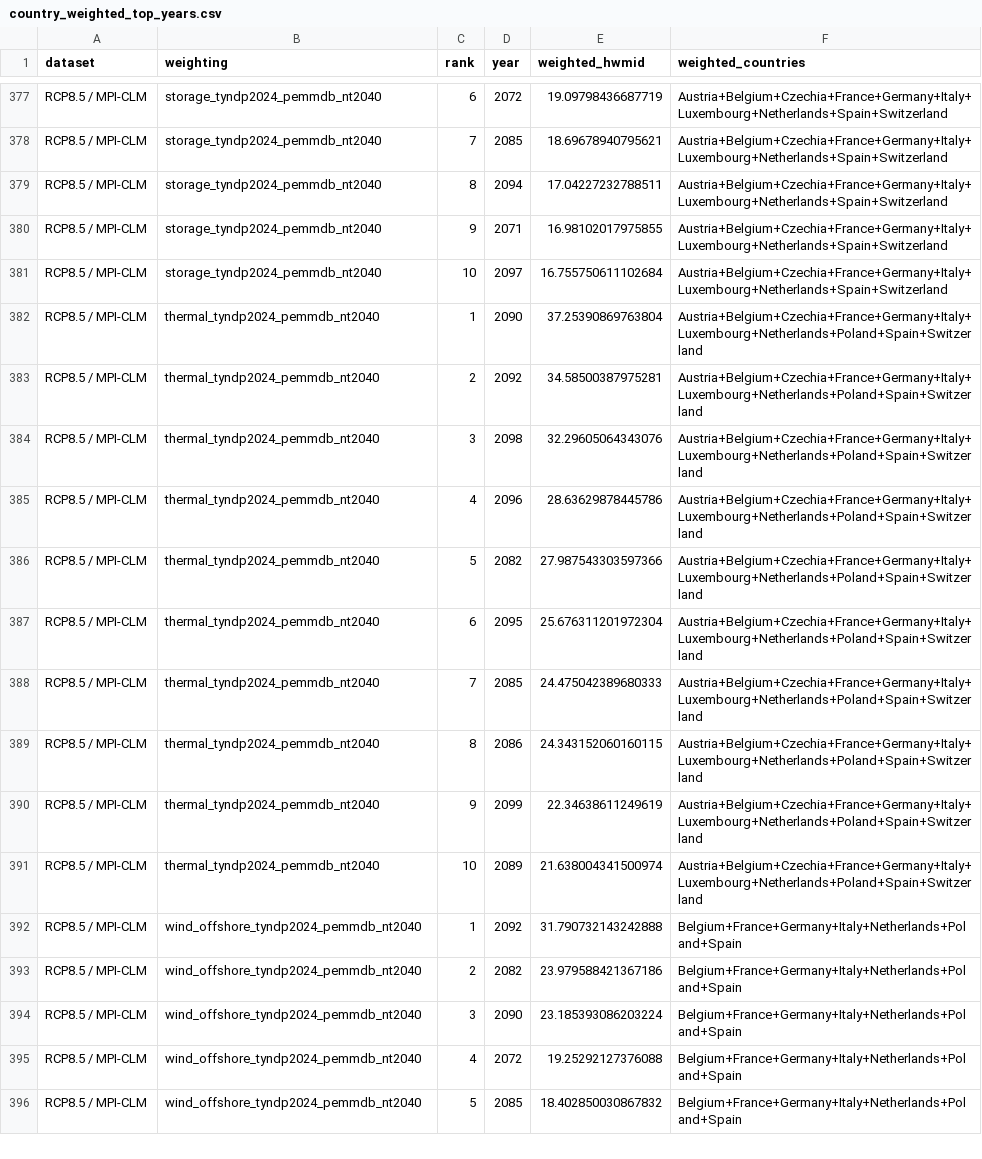
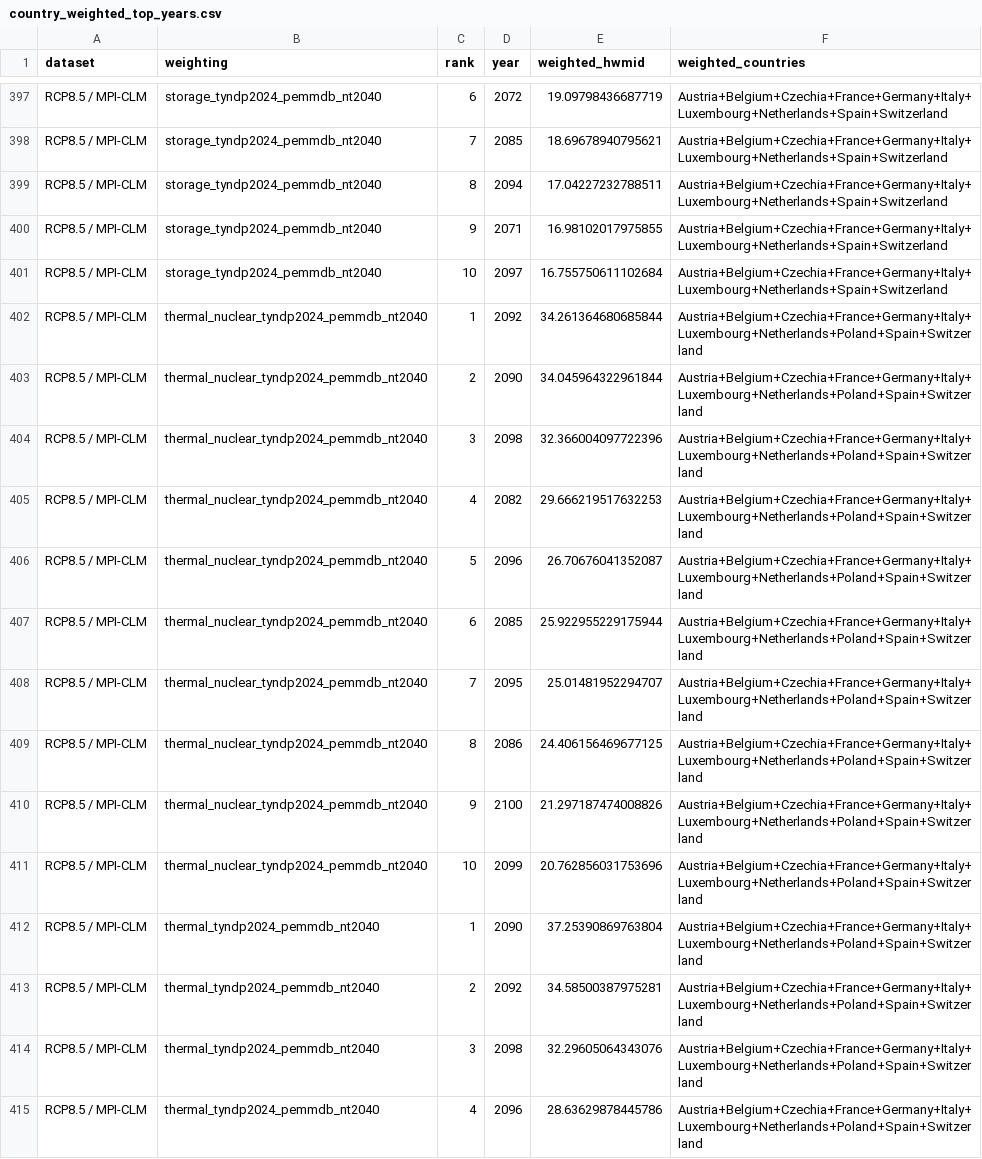
Before and after one commit to johannesschuhmacher/heatwave_definition, a CSV file: results/sensitivity/country_weighted_top_years.csv, drawn as a sheet; only a part is shown, gaps mark what is left out; the shorter side is filled out with more unchanged rows; the diff covers the shown part only; the diff names each change by its address in the sheet, - before the commit and + after, or states it on an @@ line.

Commit message:
Refine manuscript figures and TYNDP weighting results

```diff
--- a/results/sensitivity/country_weighted_top_years.csv
+++ b/results/sensitivity/country_weighted_top_years.csv
+row 402: RCP8.5 / MPI-CLM | thermal_nuclear_tyndp2024_pemmdb_nt2040 | 1 | 2092 | 34.261364680685844 | Austria+Belgium+Czechia+France+Germany+Italy+Luxembourg+Netherlands+Poland+Spain+Switzerland
+row 403: RCP8.5 / MPI-CLM | thermal_nuclear_tyndp2024_pemmdb_nt2040 | 2 | 2090 | 34.045964322961844 | Austria+Belgium+Czechia+France+Germany+Italy+Luxembourg+Netherlands+Poland+Spain+Switzerland
+row 404: RCP8.5 / MPI-CLM | thermal_nuclear_tyndp2024_pemmdb_nt2040 | 3 | 2098 | 32.366004097722396 | Austria+Belgium+Czechia+France+Germany+Italy+Luxembourg+Netherlands+Poland+Spain+Switzerland
+row 405: RCP8.5 / MPI-CLM | thermal_nuclear_tyndp2024_pemmdb_nt2040 | 4 | 2082 | 29.666219517632253 | Austria+Belgium+Czechia+France+Germany+Italy+Luxembourg+Netherlands+Poland+Spain+Switzerland
+row 406: RCP8.5 / MPI-CLM | thermal_nuclear_tyndp2024_pemmdb_nt2040 | 5 | 2096 | 26.70676041352087 | Austria+Belgium+Czechia+France+Germany+Italy+Luxembourg+Netherlands+Poland+Spain+Switzerland
+row 407: RCP8.5 / MPI-CLM | thermal_nuclear_tyndp2024_pemmdb_nt2040 | 6 | 2085 | 25.922955229175944 | Austria+Belgium+Czechia+France+Germany+Italy+Luxembourg+Netherlands+Poland+Spain+Switzerland
+row 408: RCP8.5 / MPI-CLM | thermal_nuclear_tyndp2024_pemmdb_nt2040 | 7 | 2095 | 25.01481952294707 | Austria+Belgium+Czechia+France+Germany+Italy+Luxembourg+Netherlands+Poland+Spain+Switzerland
+row 409: RCP8.5 / MPI-CLM | thermal_nuclear_tyndp2024_pemmdb_nt2040 | 8 | 2086 | 24.406156469677125 | Austria+Belgium+Czechia+France+Germany+Italy+Luxembourg+Netherlands+Poland+Spain+Switzerland
+row 410: RCP8.5 / MPI-CLM | thermal_nuclear_tyndp2024_pemmdb_nt2040 | 9 | 2100 | 21.297187474008826 | Austria+Belgium+Czechia+France+Germany+Italy+Luxembourg+Netherlands+Poland+Spain+Switzerland
+row 411: RCP8.5 / MPI-CLM | thermal_nuclear_tyndp2024_pemmdb_nt2040 | 10 | 2099 | 20.762856031753696 | Austria+Belgium+Czechia+France+Germany+Italy+Luxembourg+Netherlands+Poland+Spain+Switzerland
```
Also changed, not shown: 20 added rows elsewhere in this file, results/sensitivity/country_weighted_top2_summary.csv, results/sensitivity/country_weights_from_tyndp2024_pemmdb_nt2040.csv, 14 other files.
